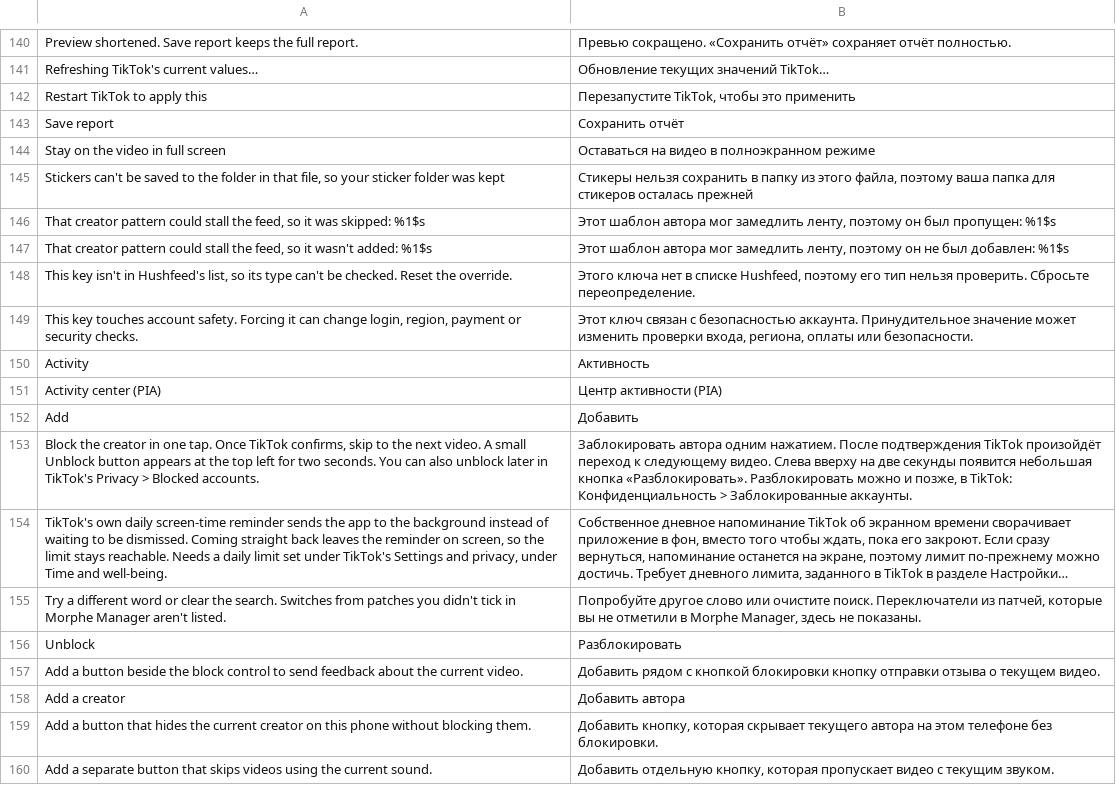
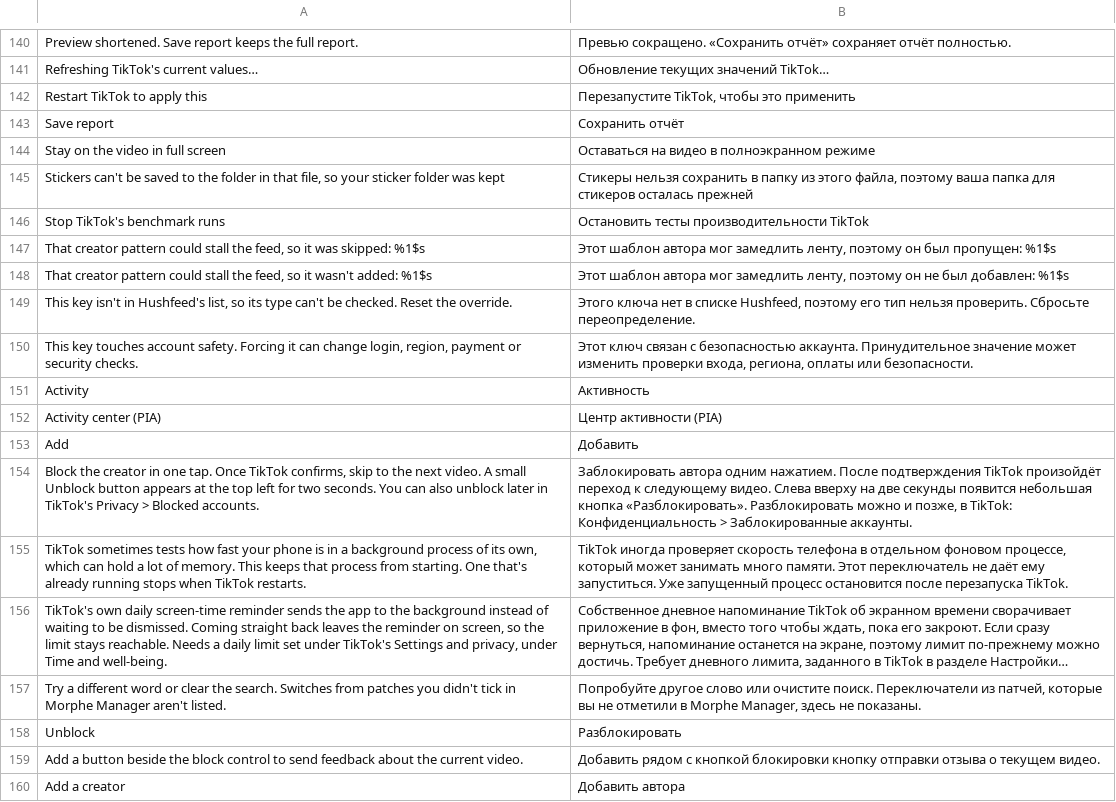
Before and after one commit to BlackGold8282/HushFeed, a TSV file: extensions/tiktok/src/main/l10n/ru.tsv, drawn as a sheet; only a part is shown, gaps mark what is left out; the shorter side is filled out with more unchanged rows; long unchanged cells end in …; the diff names each change by its address in the sheet, - before the commit and + after, or states it on an @@ line.

Commit message:
feat(privacy): switch to stop TikTok's ByteBench runs (Refs #64)
TikTok binds ByteBench's collection service, which the manifest runs in a
process of its own (:bm), whenever its servers hand it a benchmark task.
That process held about 194 MB on the reporter's phone. The 47.1.4 starter
binds once and gives up when the bind fails, so disabling the component is
enough. The switch rides on the Resource and battery governor patch and is
off by default: picking the sensor patch is not a choice about benchmarks.

PackageManager keeps a component's state across restarts and updates, so
every main activity start puts the saved choice into effect both ways, and
off or Pause hands the service back to the manifest default.

```diff
--- a/extensions/tiktok/src/main/l10n/ru.tsv
+++ b/extensions/tiktok/src/main/l10n/ru.tsv
+row 146: Stop TikTok's benchmark runs | Остановить тесты производительности TikTok
+row 155: TikTok sometimes tests how fast your phone is in a background process of its own, which can hold a lot of memory. This keeps that process from starting. One that's already running stops when TikTok restarts. | TikTok иногда проверяет скорость телефона в отдельном фоновом процессе, который может занимать много памяти. Этот переключатель не даёт ему запуститься. Уже запущенный процесс остановится после перезапуска TikTok.
```
Also changed, not shown: extensions/tiktok/src/main/l10n/de.tsv, extensions/tiktok/src/main/l10n/es.tsv, 14 other files.
